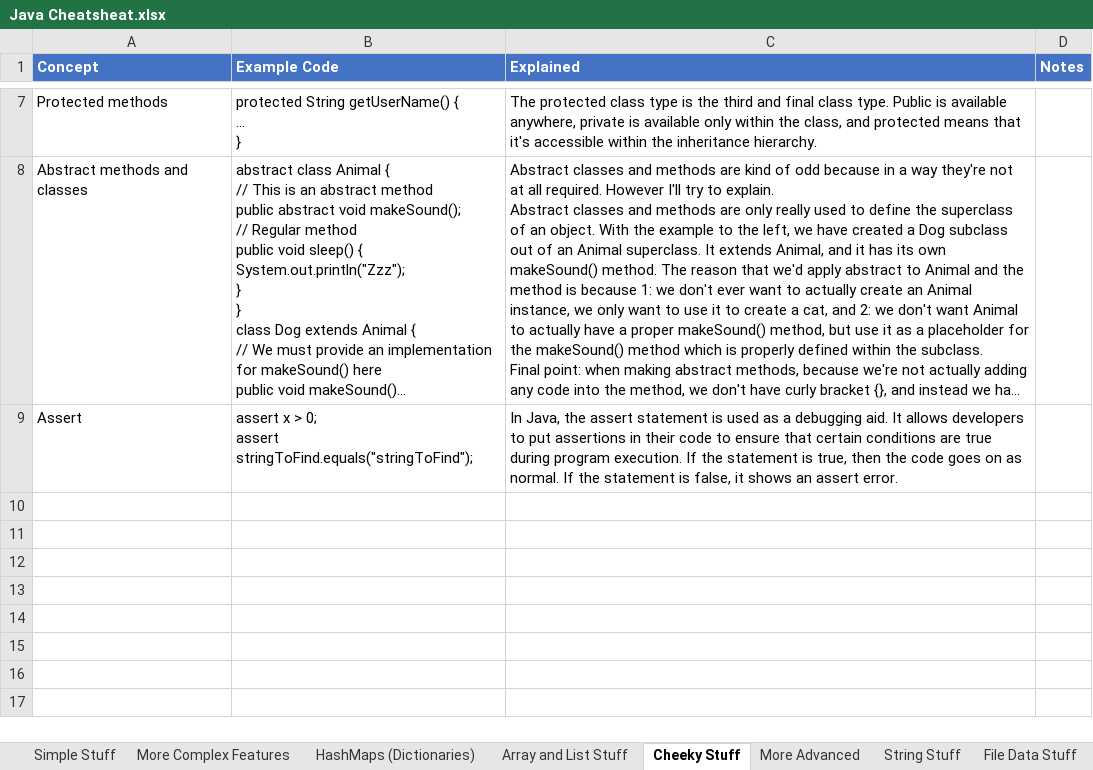
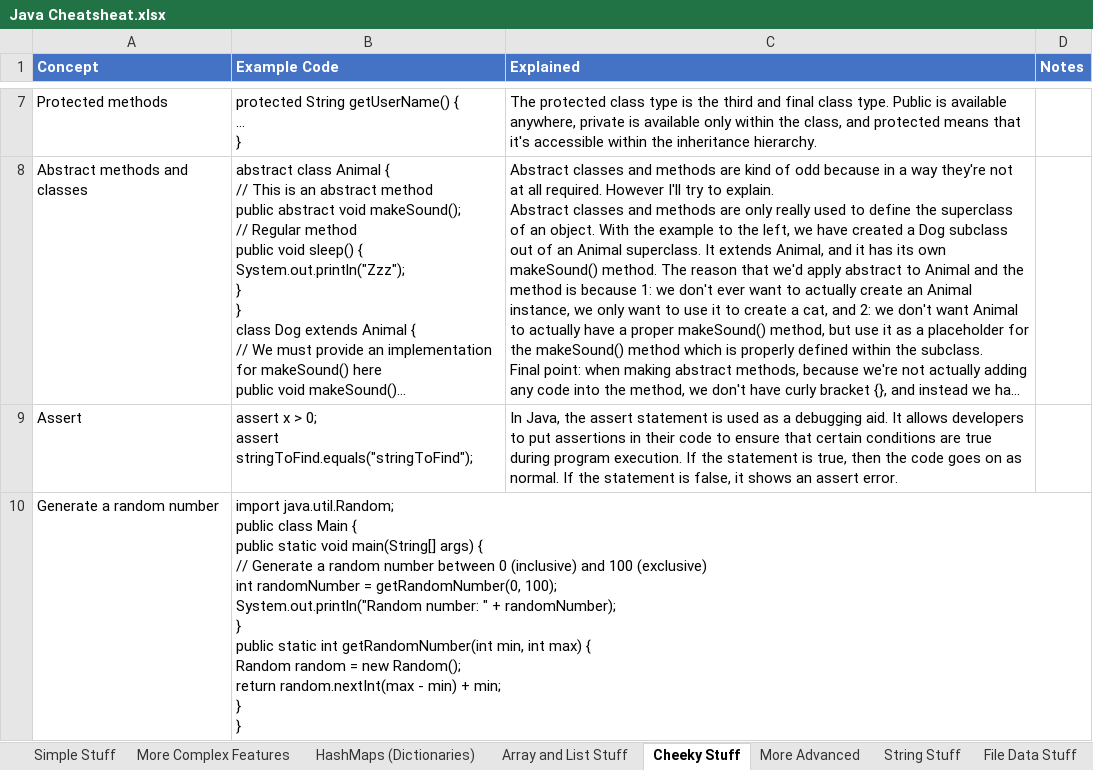
Before and after one commit to ClassicConor/ProgrammingCheatsheets, an Excel workbook: Java Cheatsheat.xlsx, sheet Cheeky Stuff, drawn as a sheet; only a part is shown, gaps mark what is left out; long unchanged cells end in …; values as stored, in another font and other column widths than the file's, no borders; table styles not drawn; ↵ is a line break in a cell; the diff names each change by its address in the sheet, - before the commit and + after, or states it on an @@ line.

```diff
--- a/Java Cheatsheat.xlsx (sheet Cheeky Stuff)
+++ b/Java Cheatsheat.xlsx (sheet Cheeky Stuff)
+row 10: Generate a random number | import java.util.Random; ↵ public class Main { ↵ public static void main(String[] args) { ↵ // Generate a random number between 0 (inclusive) and 100 (exclusive) ↵ int randomNumber = getRandomNumber(0, 100); ↵ System.out.println("Random number: " + randomNumber); ↵ } ↵ public static int getRandomNumber(int min, int max) { ↵ Random random = new Random(); ↵ return random.nextInt(max - min) + min; ↵ } ↵ }
```
Also changed, not shown: other sheet tabs, PHP and CodeIgniter Cheatsheet.xlsx, Python, NumPy, Pandas, MatPlotLib, Scikit-learn.xlsx, 1 other file.
